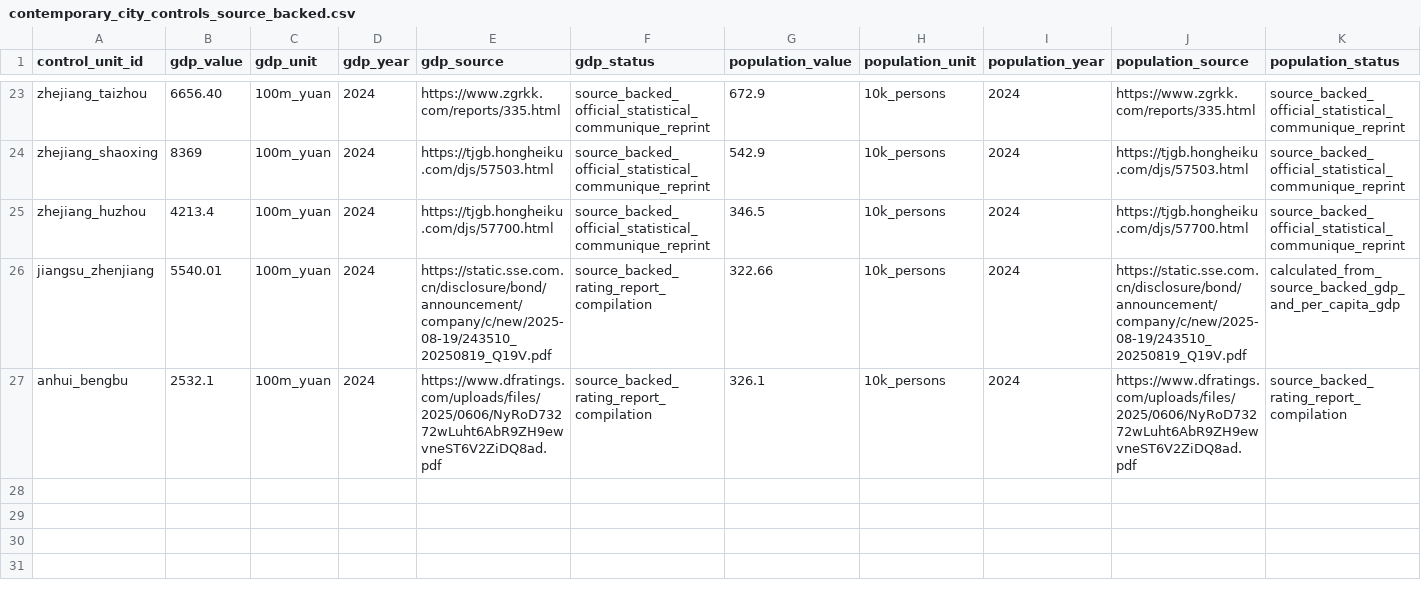
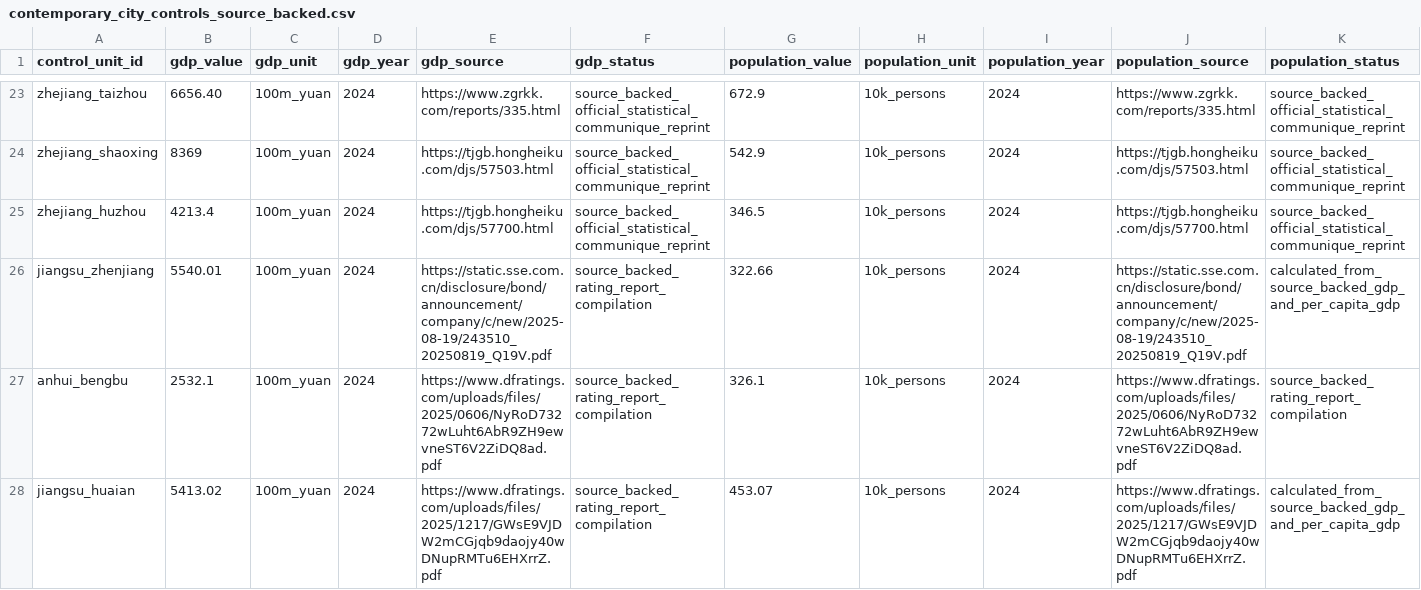
Before and after one commit to Shunyu1001/LGFV, a CSV file: data/analysis_inputs/contemporary_city_controls_source_backed.csv, drawn as a sheet; only a part is shown, gaps mark what is left out; rows hold the shown columns only; the diff names each change by its address in the sheet, - before the commit and + after, or states it on an @@ line.

Commit message:
Add Huaian full-controls case

```diff
--- a/data/analysis_inputs/contemporary_city_controls_source_backed.csv
+++ b/data/analysis_inputs/contemporary_city_controls_source_backed.csv
+row 28: jiangsu_huaian | 5413.02 | 100m_yuan | 2024 | https://www.dfratings.com/uploads/files/2025/1217/GWsE9VJDW2mCGjqb9daojy40wDNupRMTu6EHXrrZ.pdf | source_backed_rating_report_compilation | 453.07 | 10k_persons | 2024 | https://www.dfratings.com/uploads/files/2025/1217/GWsE9VJDW2mCGjqb9daojy40wDNupRMTu6EHXrrZ.pdf | calculated_from_source_backed_gdp_and_per_capita_gdp
```
Also changed, not shown: data/analysis_inputs/contemporary_city_controls.csv, data/analysis_inputs/empirical_case_panel.csv, 8 other files.
